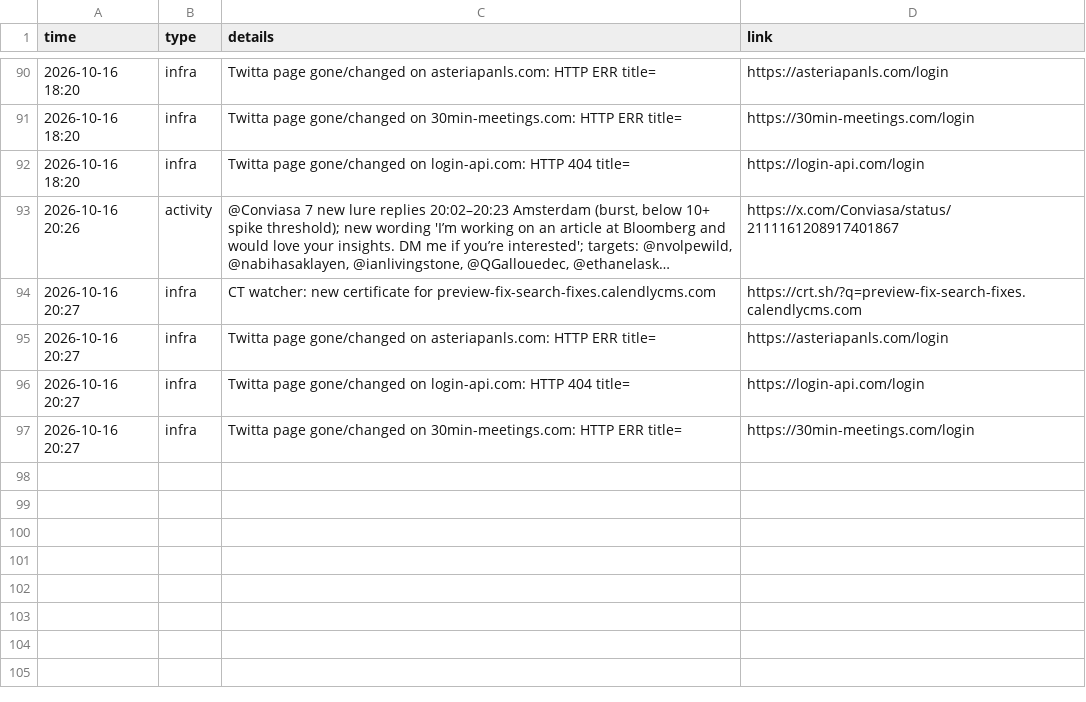
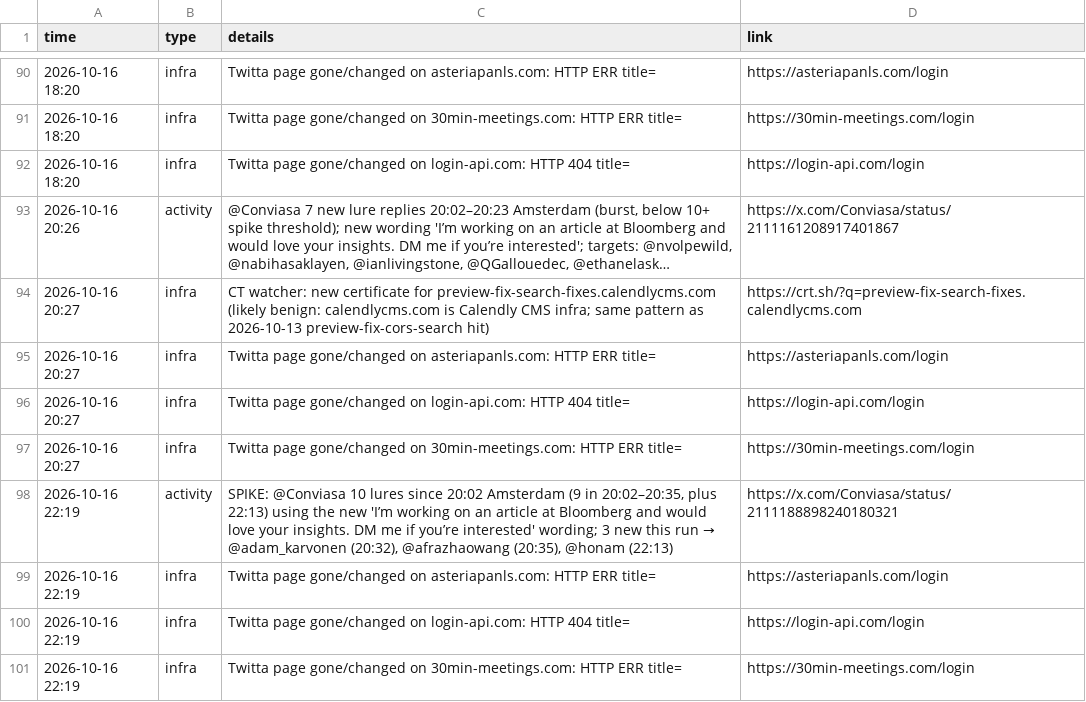
Before and after one commit to Dutchosintguy/X-phising-campaign-monitor, a CSV file: data/alerts.csv, drawn as a sheet; only a part is shown, gaps mark what is left out; long unchanged cells end in …; the diff names each change by its address in the sheet, - before the commit and + after, or states it on an @@ line.

```diff
--- a/data/alerts.csv
+++ b/data/alerts.csv
-C94 (details): …for preview-fix-search-fixes.calendlycms.com
+C94 (details): …for preview-fix-search-fixes.calendlycms.com (likely benign: calendlycms.com is Calendly CMS infra; same pattern as 2026-10-13 preview-fix-cors-search hit)
+row 98: 2026-10-16 22:19 | activity | SPIKE: @Conviasa 10 lures since 20:02 Amsterdam (9 in 20:02–20:35, plus 22:13) using the new 'I’m working on an article at Bloomberg and would love your insights. DM me if you’re interested' wording; 3 new this run → @adam_karvonen (20:32), @afrazhaowang (20:35), @honam (22:13) | https://x.com/Conviasa/status/2111188898240180321
+row 99: 2026-10-16 22:19 | infra | Twitta page gone/changed on asteriapanls.com: HTTP ERR title= | https://asteriapanls.com/login
+row 100: 2026-10-16 22:19 | infra | Twitta page gone/changed on login-api.com: HTTP 404 title= | https://login-api.com/login
+row 101: 2026-10-16 22:19 | infra | Twitta page gone/changed on 30min-meetings.com: HTTP ERR title= | https://30min-meetings.com/login
```
Also changed, not shown: data/calendly_watch.csv, data/heartbeat.csv, 9 other files.
